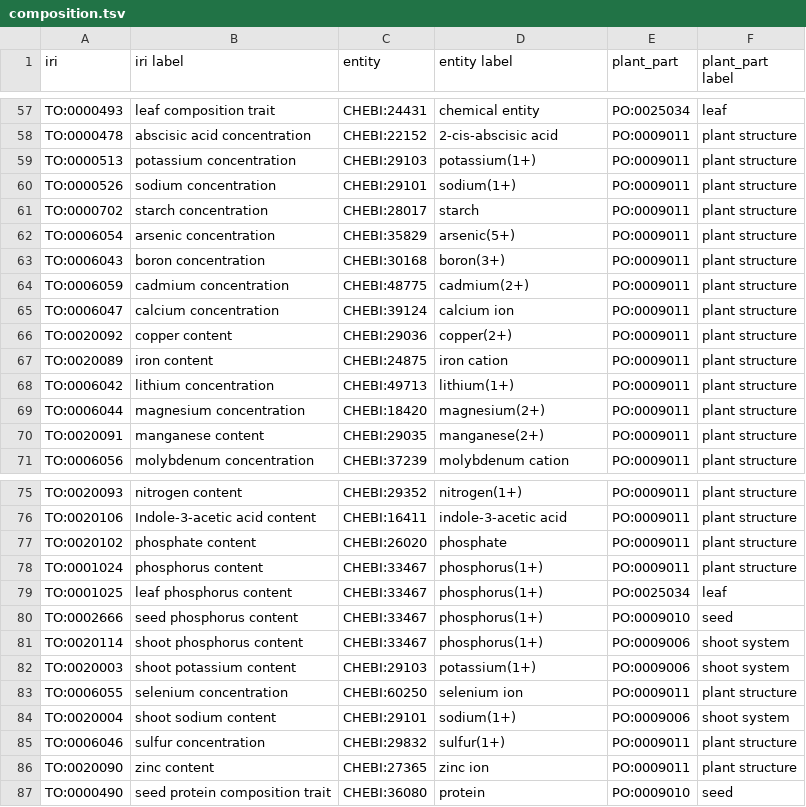
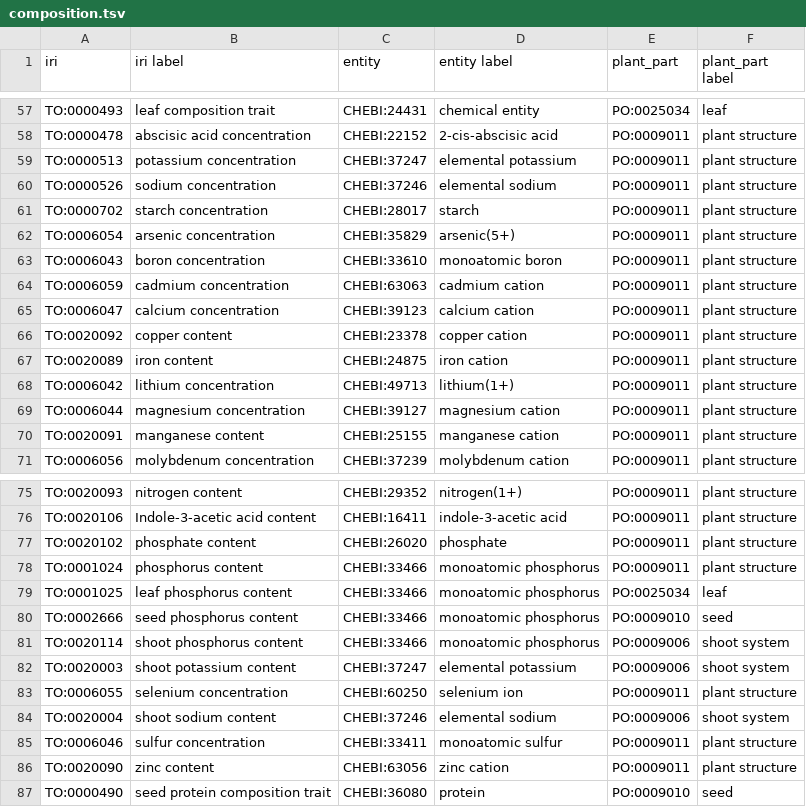
Before and after one commit to Planteome/plant-trait-ontology, a TSV file: patterns/composition/composition.tsv, drawn as a sheet; only a part is shown, gaps mark what is left out; the diff covers the shown part only.

Commit message:
update some chebi terms

```diff
--- a/patterns/composition/composition.tsv
+++ b/patterns/composition/composition.tsv
@@ -58,14 +58,14 @@ TO:0000493	leaf composition trait	CHEBI:24431	chemical entity	PO:0025034	leaf
 TO:0000478	abscisic acid concentration	CHEBI:22152	2-cis-abscisic acid	PO:0009011	plant structure
-TO:0000513	potassium concentration	CHEBI:29103	potassium(1+)	PO:0009011	plant structure
-TO:0000526	sodium concentration	CHEBI:29101	sodium(1+)	PO:0009011	plant structure
+TO:0000513	potassium concentration	CHEBI:37247	elemental potassium	PO:0009011	plant structure
+TO:0000526	sodium concentration	CHEBI:37246	elemental sodium	PO:0009011	plant structure
 TO:0000702	starch concentration	CHEBI:28017	starch	PO:0009011	plant structure
 TO:0006054	arsenic concentration	CHEBI:35829	arsenic(5+)	PO:0009011	plant structure
-TO:0006043	boron concentration	CHEBI:30168	boron(3+)	PO:0009011	plant structure
-TO:0006059	cadmium concentration	CHEBI:48775	cadmium(2+)	PO:0009011	plant structure
-TO:0006047	calcium concentration	CHEBI:39124	calcium ion	PO:0009011	plant structure
-TO:0020092	copper content	CHEBI:29036	copper(2+)	PO:0009011	plant structure
+TO:0006043	boron concentration	CHEBI:33610	monoatomic boron	PO:0009011	plant structure
+TO:0006059	cadmium concentration	CHEBI:63063	cadmium cation	PO:0009011	plant structure
+TO:0006047	calcium concentration	CHEBI:39123	calcium cation	PO:0009011	plant structure
+TO:0020092	copper content	CHEBI:23378	copper cation	PO:0009011	plant structure
 TO:0020089	iron content	CHEBI:24875	iron cation	PO:0009011	plant structure
 TO:0006042	lithium concentration	CHEBI:49713	lithium(1+)	PO:0009011	plant structure
-TO:0006044	magnesium concentration	CHEBI:18420	magnesium(2+)	PO:0009011	plant structure
-TO:0020091	manganese content	CHEBI:29035	manganese(2+)	PO:0009011	plant structure
+TO:0006044	magnesium concentration	CHEBI:39127	magnesium cation	PO:0009011	plant structure
+TO:0020091	manganese content	CHEBI:25155	manganese cation	PO:0009011	plant structure
 TO:0006056	molybdenum concentration	CHEBI:37239	molybdenum cation	PO:0009011	plant structure
@@ -77,11 +77,11 @@ TO:0020106	Indole-3-acetic acid content	CHEBI:16411	indole-3-acetic acid	PO:0009
 TO:0020102	phosphate content	CHEBI:26020	phosphate	PO:0009011	plant structure
-TO:0001024	phosphorus content	CHEBI:33467	phosphorus(1+)	PO:0009011	plant structure
-TO:0001025	leaf phosphorus content	CHEBI:33467	phosphorus(1+)	PO:0025034	leaf
-TO:0002666	seed phosphorus content	CHEBI:33467	phosphorus(1+)	PO:0009010	seed
-TO:0020114	shoot phosphorus content	CHEBI:33467	phosphorus(1+)	PO:0009006	shoot system
-TO:0020003	shoot potassium content	CHEBI:29103	potassium(1+)	PO:0009006	shoot system
+TO:0001024	phosphorus content	CHEBI:33466	monoatomic phosphorus	PO:0009011	plant structure
+TO:0001025	leaf phosphorus content	CHEBI:33466	monoatomic phosphorus	PO:0025034	leaf
+TO:0002666	seed phosphorus content	CHEBI:33466	monoatomic phosphorus	PO:0009010	seed
+TO:0020114	shoot phosphorus content	CHEBI:33466	monoatomic phosphorus	PO:0009006	shoot system
+TO:0020003	shoot potassium content	CHEBI:37247	elemental potassium	PO:0009006	shoot system
 TO:0006055	selenium concentration	CHEBI:60250	selenium ion	PO:0009011	plant structure
-TO:0020004	shoot sodium content	CHEBI:29101	sodium(1+)	PO:0009006	shoot system
-TO:0006046	sulfur concentration	CHEBI:29832	sulfur(1+)	PO:0009011	plant structure
-TO:0020090	zinc content	CHEBI:27365	zinc ion	PO:0009011	plant structure
+TO:0020004	shoot sodium content	CHEBI:37246	elemental sodium	PO:0009006	shoot system
+TO:0006046	sulfur concentration	CHEBI:33411	monoatomic sulfur	PO:0009011	plant structure
+TO:0020090	zinc content	CHEBI:63056	zinc cation	PO:0009011	plant structure
 TO:0000490	seed protein composition trait	CHEBI:36080	protein	PO:0009010	seed
```
Also changed, not shown: 4 edited cells elsewhere in this file.
